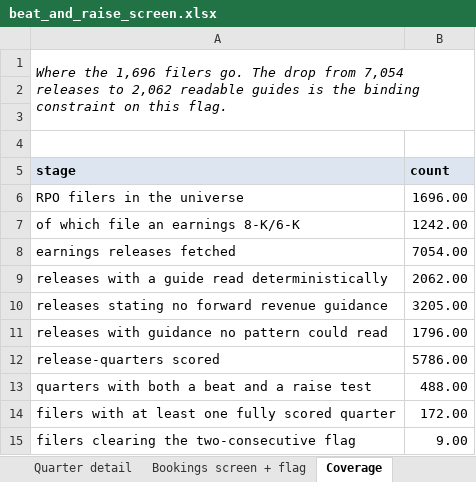
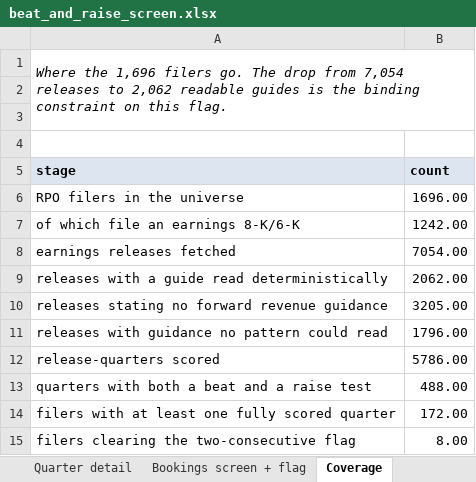
Before and after one commit to shashankrboppidi2/semis-screener, an Excel workbook: results/beat_and_raise_screen.xlsx, sheet Coverage, drawn as a sheet; values as stored, in another font and other column widths than the file's, no borders; the diff names each change by its address in the sheet, - before the commit and + after, or states it on an @@ line.

```diff
--- a/results/beat_and_raise_screen.xlsx (sheet Coverage)
+++ b/results/beat_and_raise_screen.xlsx (sheet Coverage)
-B15 (count): 9.00
+B15 (count): 8.00
```
Also changed, not shown: sheet Bookings screen + flag, sheet All scored filers, sheet Quarter detail, sheet FLAGGED, results/market_bookings_screen.xlsx, results/semis_acceleration_screen.xlsx, 10 other files.
